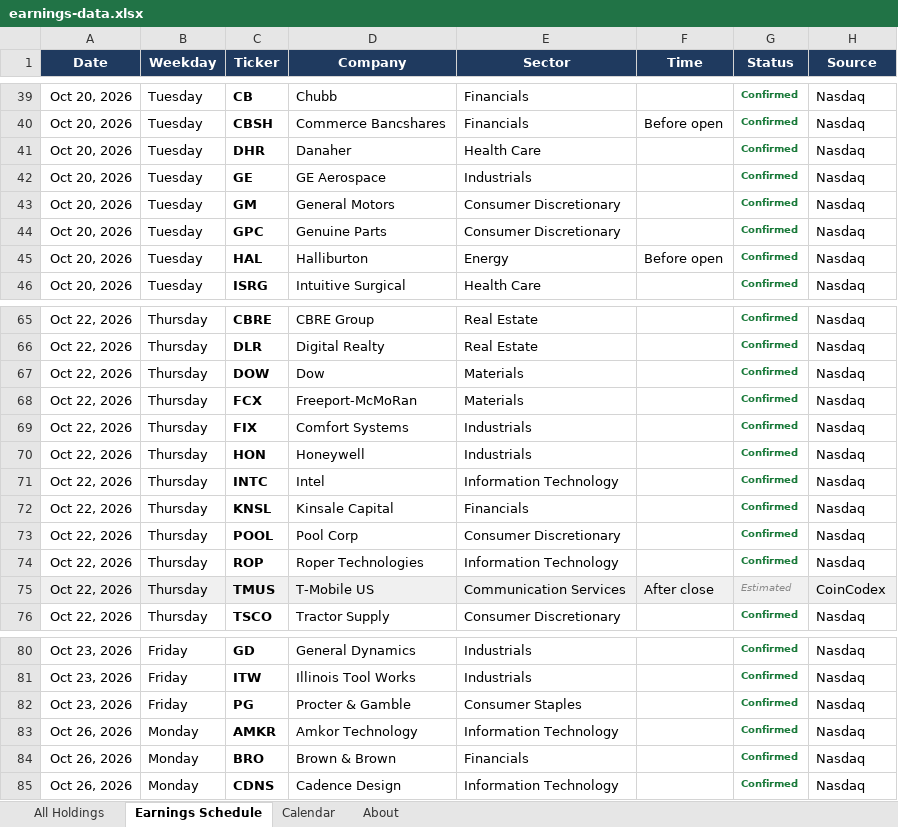
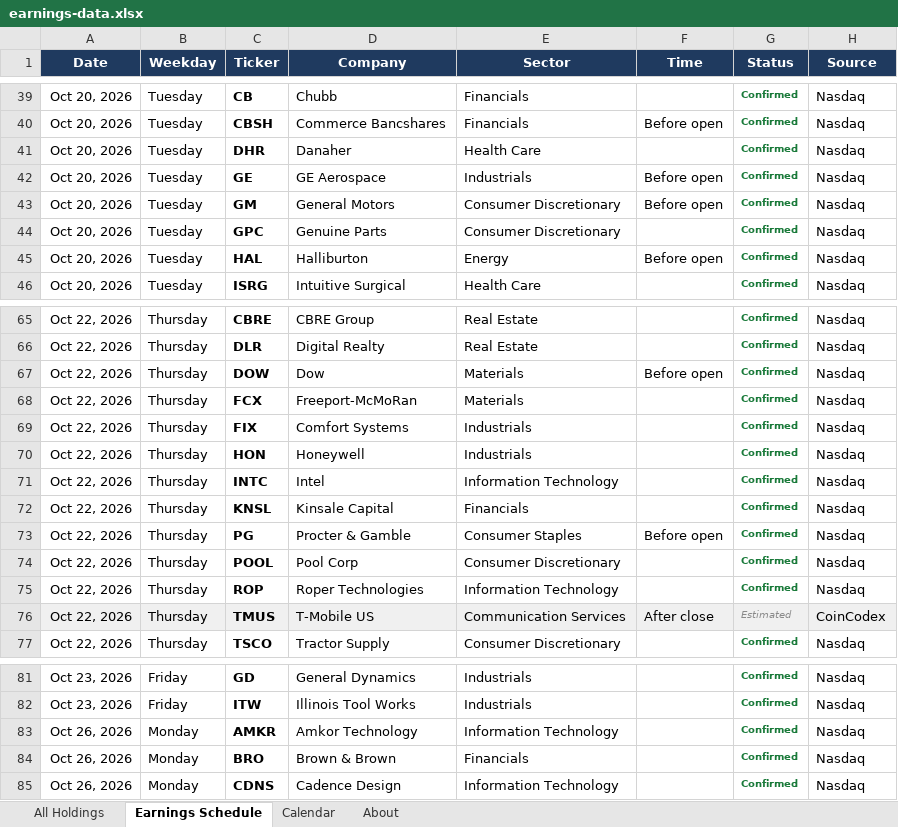
Before and after one commit to alexpkatz/earnings-calendar, an Excel workbook: earnings-data.xlsx, sheet Earnings Schedule, drawn as a sheet; only a part is shown, gaps mark what is left out; values as stored, in another font and other column widths than the file's, no borders; removed rows and columns are numbered as before the commit, all else as after; the diff names each change by its address in the sheet, - before the commit and + after, or states it on an @@ line.

```diff
--- a/earnings-data.xlsx (sheet Earnings Schedule)
+++ b/earnings-data.xlsx (sheet Earnings Schedule)
-F42:F43 (Time): (empty)
+F42:F43 (Time): Before open
-F67 (Time): (empty)
+F67 (Time): Before open
+row 73: Oct 22, 2026 | Thursday | PG | Procter & Gamble | Consumer Staples | Before open | Confirmed | Nasdaq
-row 82: Oct 23, 2026 | Friday | PG | Procter & Gamble | Consumer Staples |  | Confirmed | Nasdaq
```
Also changed, not shown: sheet All Holdings, sheet Calendar, sheet About, 1 other file.
